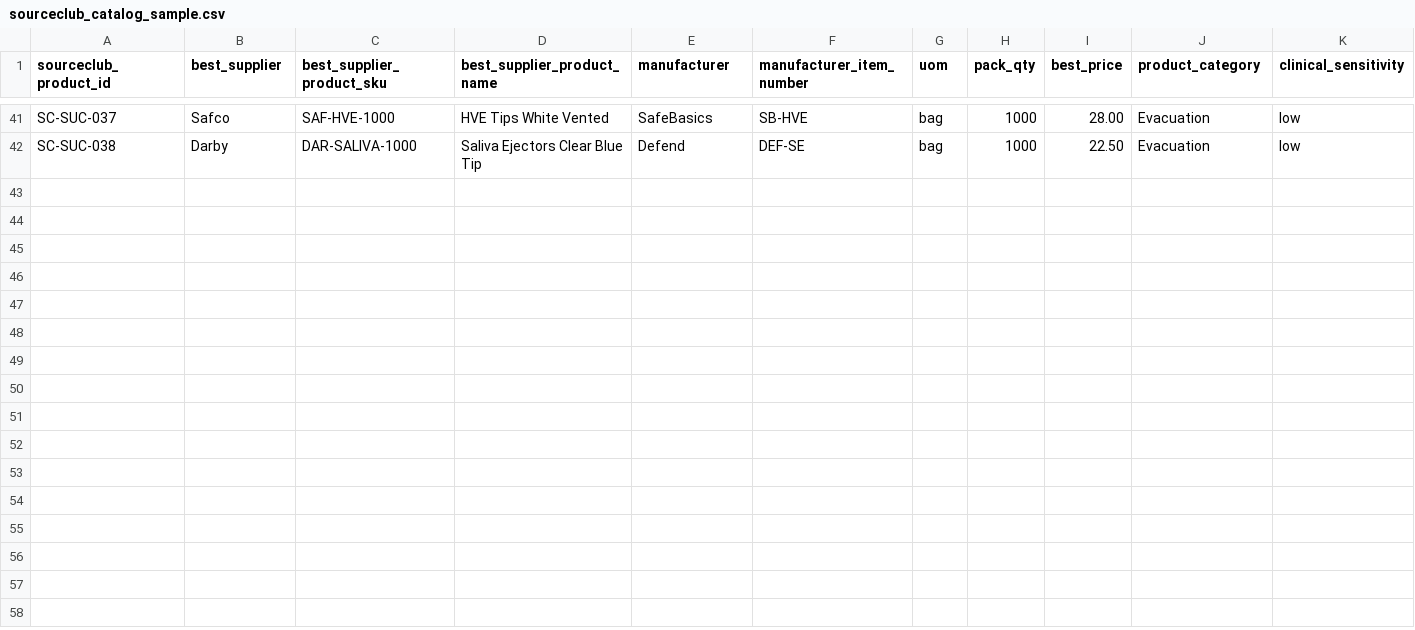
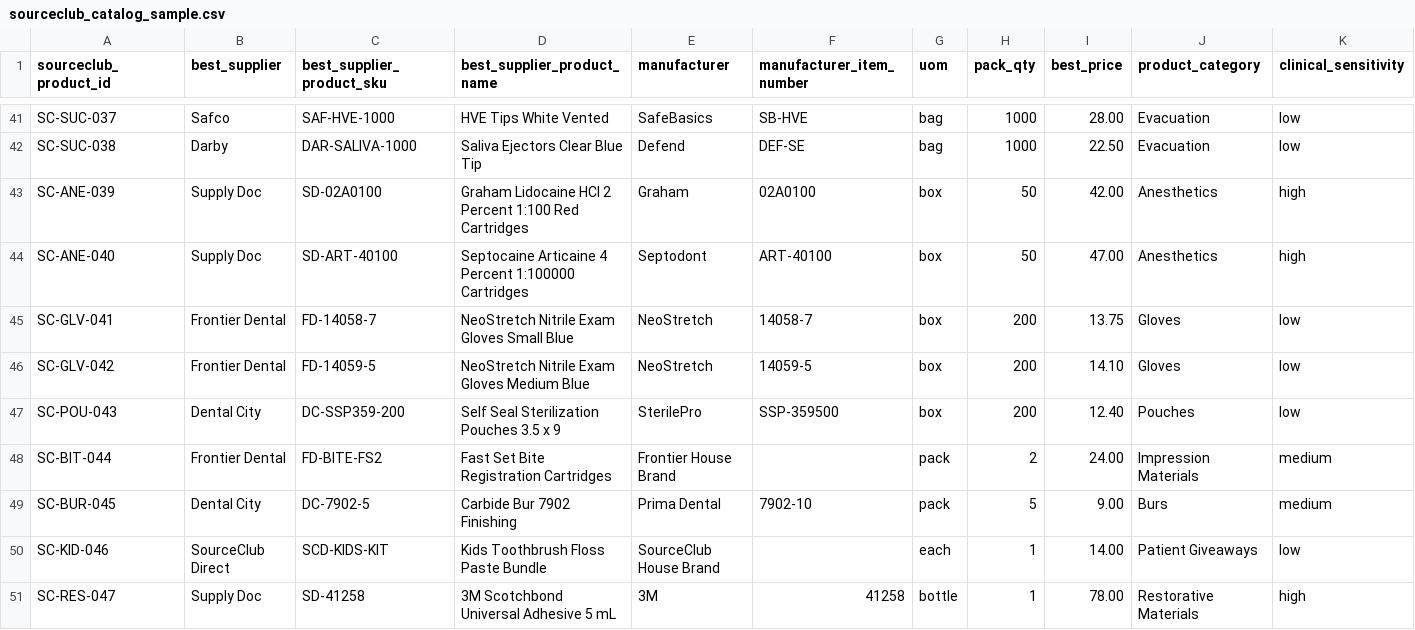
Before and after one commit to DrColt45/sourceclub-savings-analysis-poc, a CSV file: data/sourceclub_catalog_sample.csv, drawn as a sheet; only a part is shown, gaps mark what is left out; rows hold the shown columns only; the diff covers the shown part only; the diff names each change by its address in the sheet, - before the commit and + after, or states it on an @@ line.

```diff
--- a/data/sourceclub_catalog_sample.csv
+++ b/data/sourceclub_catalog_sample.csv
+row 43: SC-ANE-039 | Supply Doc | SD-02A0100 | Graham Lidocaine HCl 2 Percent 1:100 Red Cartridges | Graham | 02A0100 | box | 50 | 42.00 | Anesthetics | high
+row 44: SC-ANE-040 | Supply Doc | SD-ART-40100 | Septocaine Articaine 4 Percent 1:100000 Cartridges | Septodont | ART-40100 | box | 50 | 47.00 | Anesthetics | high
+row 45: SC-GLV-041 | Frontier Dental | FD-14058-7 | NeoStretch Nitrile Exam Gloves Small Blue | NeoStretch | 14058-7 | box | 200 | 13.75 | Gloves | low
+row 46: SC-GLV-042 | Frontier Dental | FD-14059-5 | NeoStretch Nitrile Exam Gloves Medium Blue | NeoStretch | 14059-5 | box | 200 | 14.10 | Gloves | low
+row 47: SC-POU-043 | Dental City | DC-SSP359-200 | Self Seal Sterilization Pouches 3.5 x 9 | SterilePro | SSP-359500 | box | 200 | 12.40 | Pouches | low
+row 48: SC-BIT-044 | Frontier Dental | FD-BITE-FS2 | Fast Set Bite Registration Cartridges | Frontier House Brand |  | pack | 2 | 24.00 | Impression Materials | medium
+row 49: SC-BUR-045 | Dental City | DC-7902-5 | Carbide Bur 7902 Finishing | Prima Dental | 7902-10 | pack | 5 | 9.00 | Burs | medium
+row 50: SC-KID-046 | SourceClub Direct | SCD-KIDS-KIT | Kids Toothbrush Floss Paste Bundle | SourceClub House Brand |  | each | 1 | 14.00 | Patient Giveaways | low
+row 51: SC-RES-047 | Supply Doc | SD-41258 | 3M Scotchbond Universal Adhesive 5 mL | 3M | 41258 | bottle | 1 | 78.00 | Restorative Materials | high
```
Also changed, not shown: 8 added rows elsewhere in this file, 15 other files.
